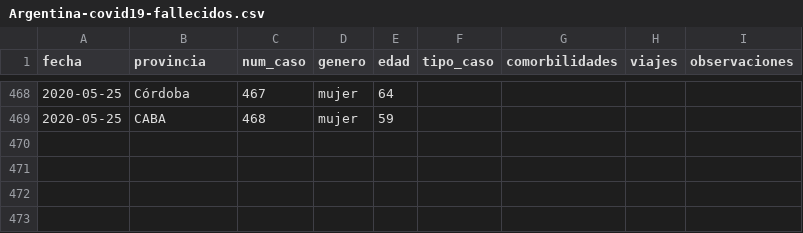
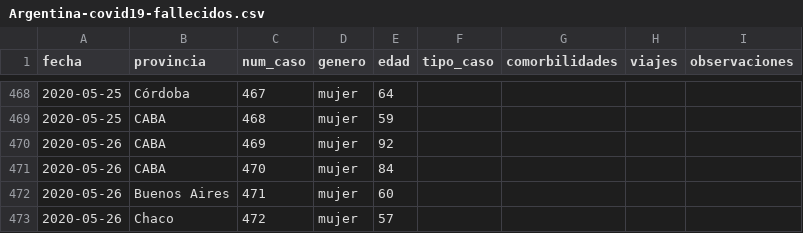
Before and after one commit to lucia15/Database-Covid19-Argentina, a CSV file: Argentina-covid19-fallecidos.csv, drawn as a sheet; only a part is shown, gaps mark what is left out.

```diff
--- a/Argentina-covid19-fallecidos.csv
+++ b/Argentina-covid19-fallecidos.csv
@@ -469 +469,5 @@ fecha,provincia,num_caso,genero,edad,tipo_caso,comorbilidades,viajes,observacion
 2020-05-25,CABA,468,mujer,59,,,,
+2020-05-26,CABA,469,mujer,92,,,,
+2020-05-26,CABA,470,mujer,84,,,,
+2020-05-26,Buenos Aires,471,mujer,60,,,,
+2020-05-26,Chaco,472,mujer,57,,,,
```
Also changed, not shown: Argentina-covid19.csv.
